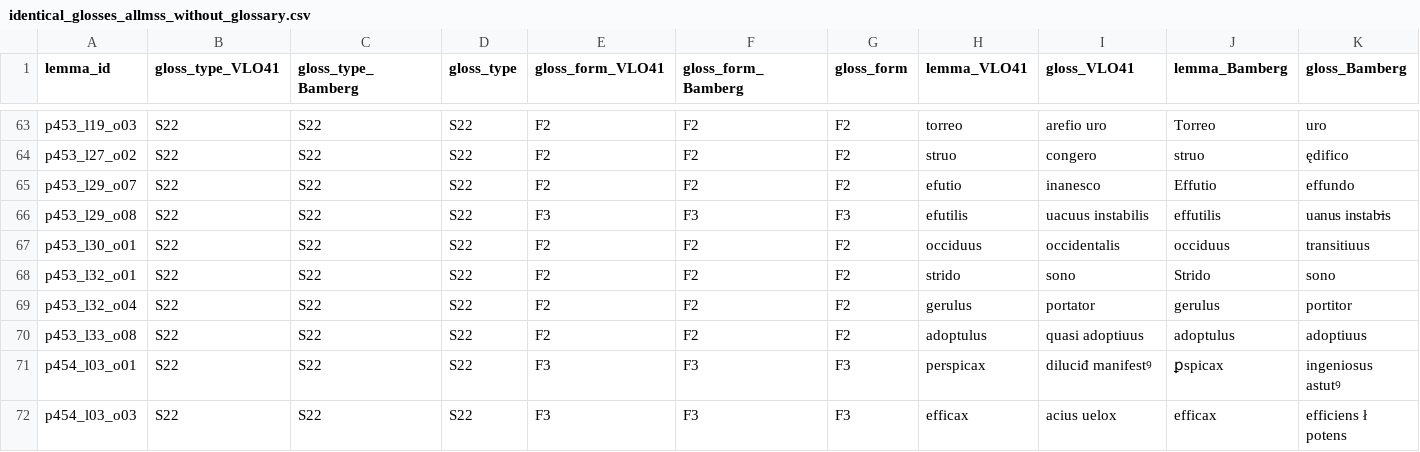
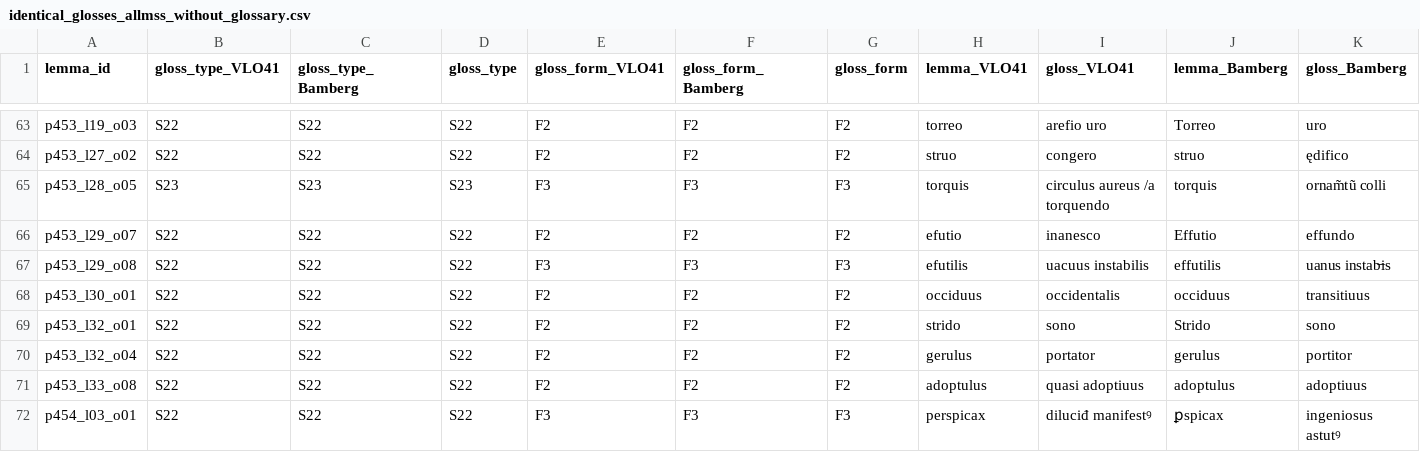
Before and after one commit to malamatenia/Eutyches, a CSV file: comparative_mss_analysis/identical_glosses_csv/identical_glosses_allmss_without_glossary.csv, drawn as a sheet; only a part is shown, gaps mark what is left out; the shorter side is filled out with more unchanged rows; rows hold the shown columns only; the diff names each change by its address in the sheet, - before the commit and + after, or states it on an @@ line.

```diff
--- a/comparative_mss_analysis/identical_glosses_csv/identical_glosses_allmss_without_glossary.csv
+++ b/comparative_mss_analysis/identical_glosses_csv/identical_glosses_allmss_without_glossary.csv
+row 65: p453_l28_o05 | S23 | S23 | S23 | F3 | F3 | F3 | torquis | circulus aureus /a torquendo | torquis | ornam̃tũ colli
```
Also changed, not shown: comparative_mss_analysis/common_lemmas_csv/common_lemmas_Bamberg_Lat7499.csv, comparative_mss_analysis/common_lemmas_csv/common_lemmas_VLO41_Lat7499.csv, 9 other files.
